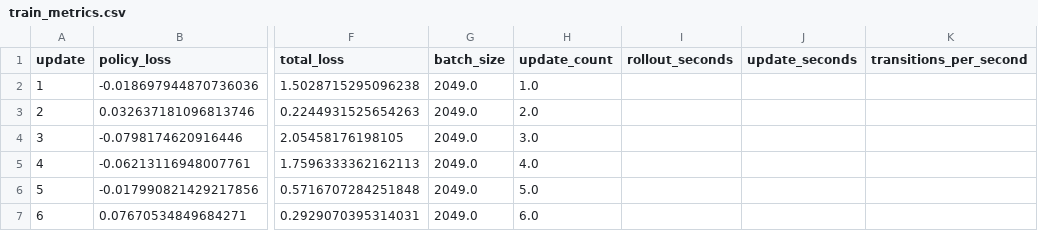
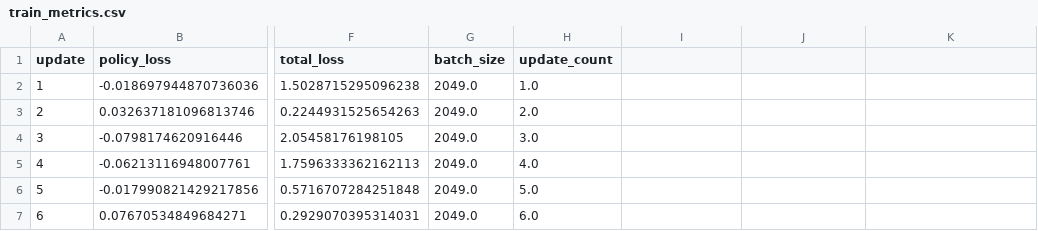
Before and after one commit to ALI-OUALA/agario-rl-experiment, a CSV file: logs/train_metrics.csv, drawn as a sheet; only a part is shown, gaps mark what is left out; the diff names each change by its address in the sheet, - before the commit and + after, or states it on an @@ line.

```diff
--- a/logs/train_metrics.csv
+++ b/logs/train_metrics.csv
-I1: rollout_seconds
+I1: (empty)
-J1: update_seconds
+J1: (empty)
-K1: transitions_per_second
+K1: (empty)
```
Also changed, not shown: 3 other files.
